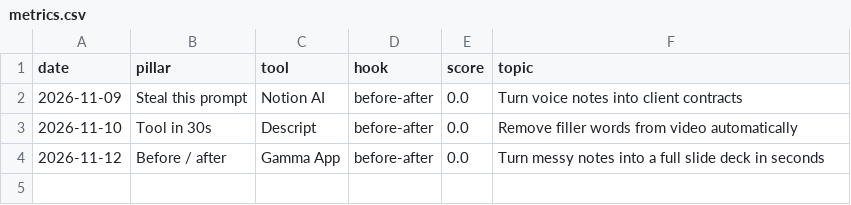
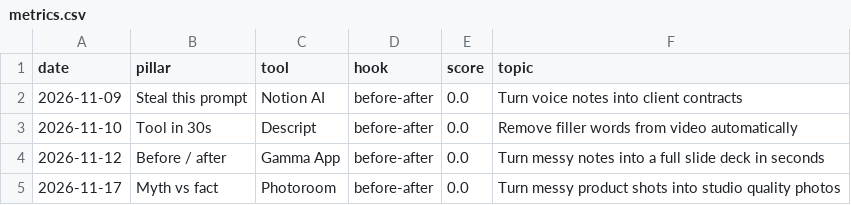
Before and after one commit to ramaniharsh06-crypto/toolhourai-autopilot, a CSV file: data/metrics.csv, drawn as a sheet.

```diff
--- a/data/metrics.csv
+++ b/data/metrics.csv
@@ -4 +4,2 @@ date,pillar,tool,hook,score,topic
 2026-11-12,Before / after,Gamma App,before-after,0.0,Turn messy notes into a full slide deck in seconds
+2026-11-17,Myth vs fact,Photoroom,before-after,0.0,Turn messy product shots into studio quality photos
```
Also changed, not shown: 3 other files.
